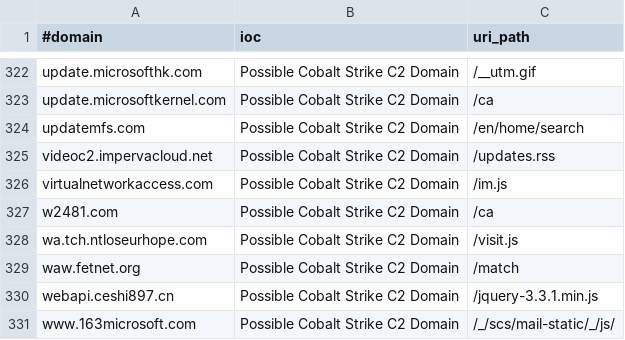
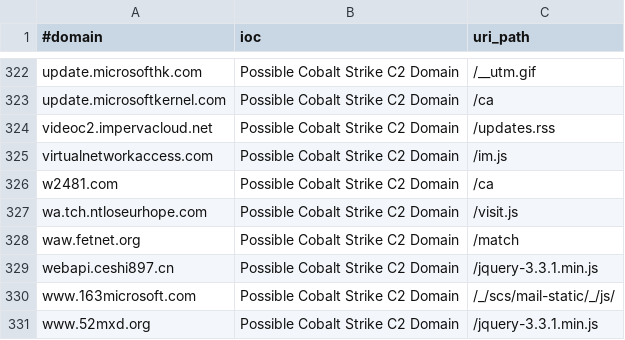
Before and after one commit to VictorCuralea/public-threat-intel-feeds, a CSV file: rawdata/c2intelfeeds/domainC2swithURL-30day-filter-abused.csv, drawn as a sheet; only a part is shown, gaps mark what is left out; the shorter side is filled out with more unchanged rows; the diff names each change by its address in the sheet, - before the commit and + after, or states it on an @@ line.

```diff
--- a/rawdata/c2intelfeeds/domainC2swithURL-30day-filter-abused.csv
+++ b/rawdata/c2intelfeeds/domainC2swithURL-30day-filter-abused.csv
-row 324: updatemfs.com | Possible Cobalt Strike C2 Domain | /en/home/search
```
Also changed, not shown: rawdata/abuse.ch/sslipblacklist.csv, rawdata/c2intelfeeds/IPC2s-30day.csv, 39 other files.
